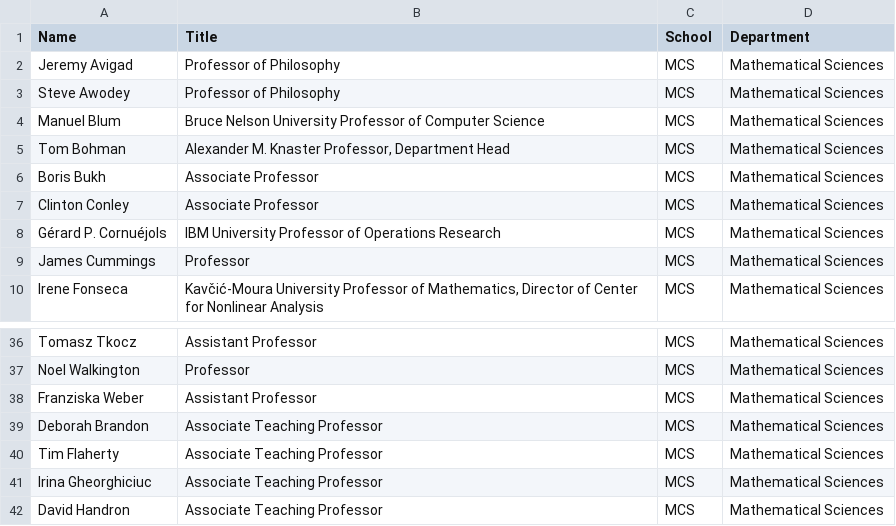
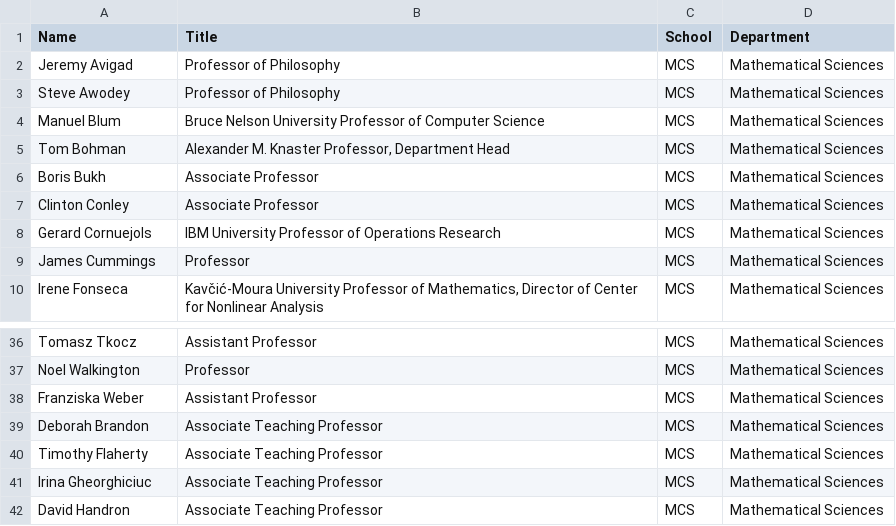
Before and after one commit to TheJYKoder/-15-388-Final-Project-F19-, a CSV file: mcs_faculty.csv, drawn as a sheet; only a part is shown, gaps mark what is left out; the diff names each change by its address in the sheet, - before the commit and + after, or states it on an @@ line.

```diff
--- a/mcs_faculty.csv
+++ b/mcs_faculty.csv
-A8 (Name): Gérard P. Cornuéjols
+A8 (Name): Gerard Cornuejols
-A40 (Name): Tim Flaherty
+A40 (Name): Timothy Flaherty
```
Also changed, not shown: 1 other file.
